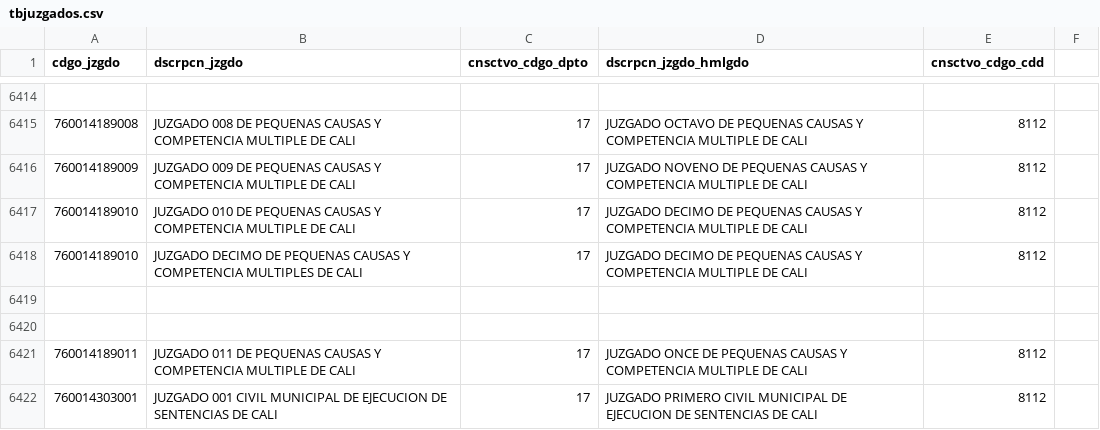
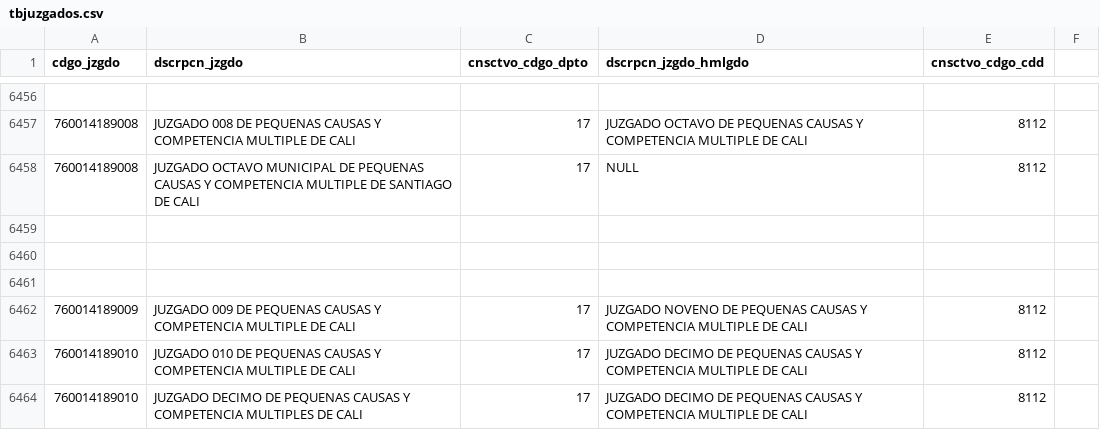
Before and after one commit to zemogesfera/Modulo_ProcesadorLocalPy, a CSV file: tbjuzgados.csv, drawn as a sheet; only a part is shown, gaps mark what is left out; the shorter side is filled out with more unchanged rows; the diff covers the shown part only.

Commit message:
juzgados y diccionario

```diff
--- a/tbjuzgados.csv
+++ b/tbjuzgados.csv
@@ -6415,2 +6457,6 @@ cdgo_jzgdo,dscrpcn_jzgdo,cnsctvo_cdgo_dpto,dscrpcn_jzgdo_hmlgdo,cnsctvo_cdgo_cdd
 760014189008,JUZGADO 008 DE PEQUENAS CAUSAS Y COMPETENCIA MULTIPLE DE CALI ,17,JUZGADO OCTAVO DE PEQUENAS CAUSAS Y COMPETENCIA MULTIPLE DE CALI ,8112,
+760014189008,JUZGADO OCTAVO MUNICIPAL DE PEQUENAS CAUSAS Y COMPETENCIA MULTIPLE DE SANTIAGO DE CALI ,17,NULL ,8112,
+
+
+
 760014189009,JUZGADO 009 DE PEQUENAS CAUSAS Y COMPETENCIA MULTIPLE DE CALI ,17,JUZGADO NOVENO DE PEQUENAS CAUSAS Y COMPETENCIA MULTIPLE DE CALI ,8112,
```
Also changed, not shown: 67 added rows and 37 edited cells elsewhere in this file, 2 other files.
